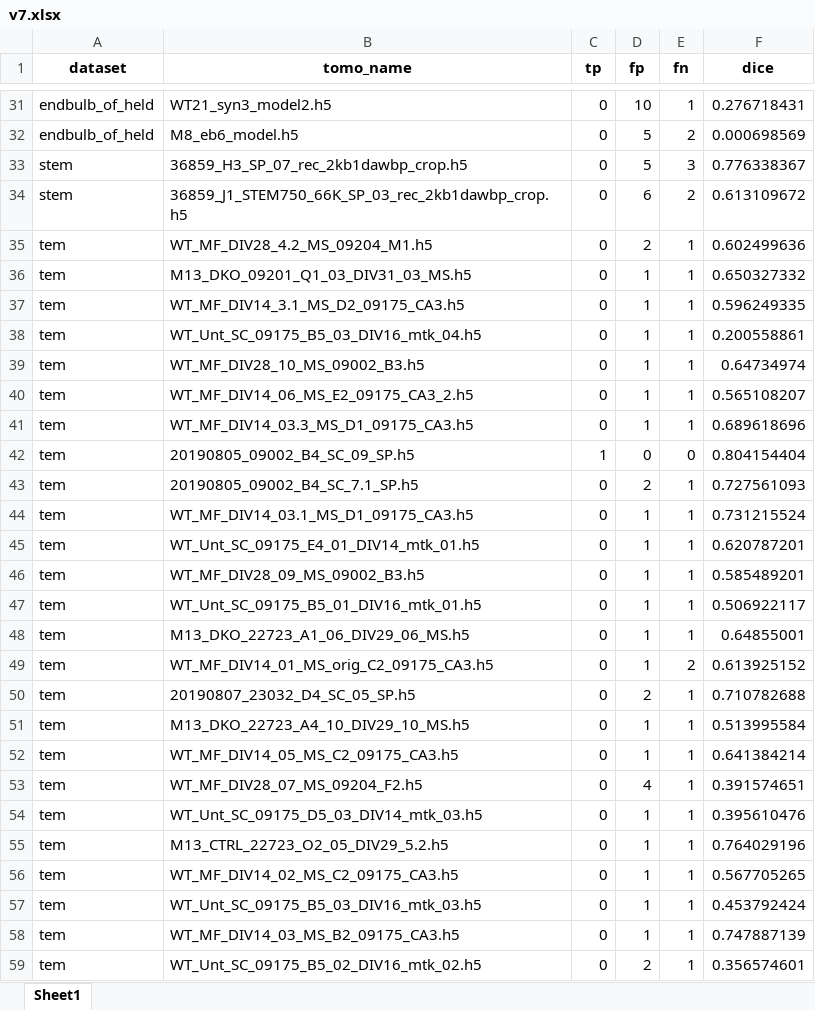
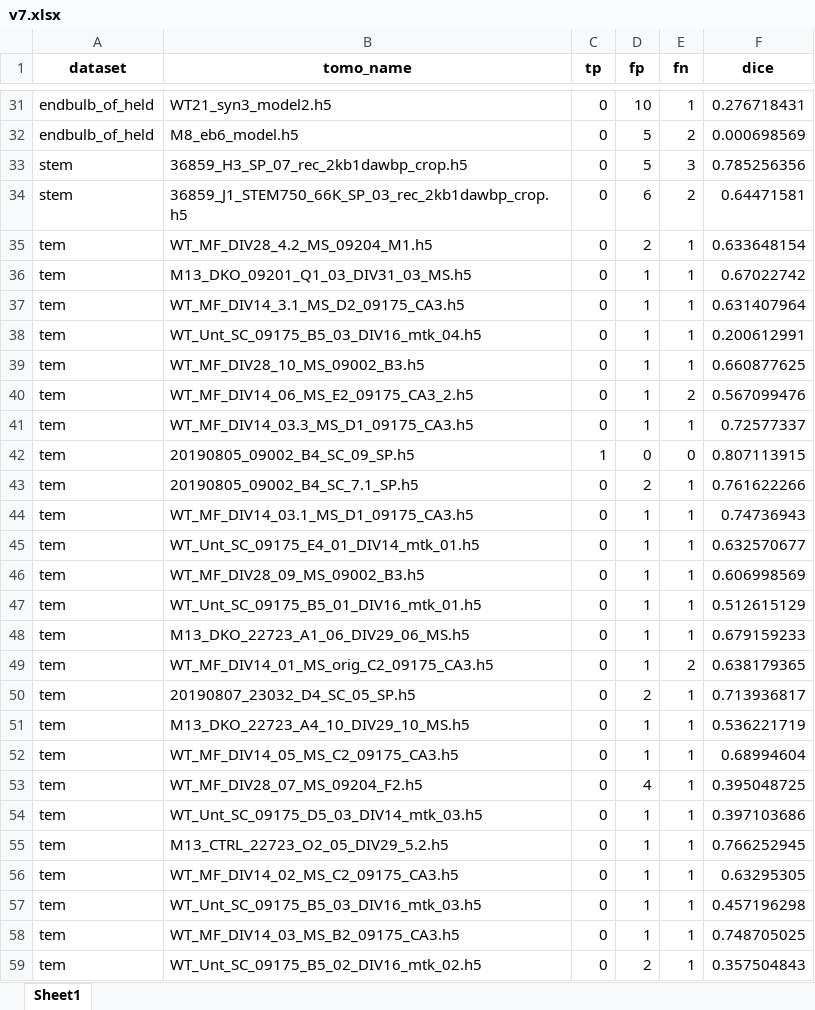
Before and after one commit to stmartineau99/synapse-net, an Excel workbook: scripts/cooper/revision/evaluation_results/v7.xlsx, sheet Sheet1, drawn as a sheet; only a part is shown, gaps mark what is left out; values as stored, in another font and other column widths than the file's, no borders; the diff covers the shown part only; the diff names each change by its address in the sheet, - before the commit and + after, or states it on an @@ line.

```diff
--- a/scripts/cooper/revision/evaluation_results/v7.xlsx (sheet Sheet1)
+++ b/scripts/cooper/revision/evaluation_results/v7.xlsx (sheet Sheet1)
-F33 (dice): 0.776338367
+F33 (dice): 0.785256356
-F34 (dice): 0.613109672
+F34 (dice): 0.64471581
-F35 (dice): 0.602499636
+F35 (dice): 0.633648154
-F36 (dice): 0.650327332
+F36 (dice): 0.67022742
-F37 (dice): 0.596249335
+F37 (dice): 0.631407964
-F38 (dice): 0.200558861
+F38 (dice): 0.200612991
-F39 (dice): 0.64734974
+F39 (dice): 0.660877625
-E40 (fn): 1
+E40 (fn): 2
-F40 (dice): 0.565108207
+F40 (dice): 0.567099476
-F41 (dice): 0.689618696
+F41 (dice): 0.72577337
-F42 (dice): 0.804154404
+F42 (dice): 0.807113915
-F43 (dice): 0.727561093
+F43 (dice): 0.761622266
-F44 (dice): 0.731215524
+F44 (dice): 0.74736943
-F45 (dice): 0.620787201
+F45 (dice): 0.632570677
-F46 (dice): 0.585489201
+F46 (dice): 0.606998569
-F47 (dice): 0.506922117
+F47 (dice): 0.512615129
-F48 (dice): 0.64855001
+F48 (dice): 0.679159233
-F49 (dice): 0.613925152
+F49 (dice): 0.638179365
-F50 (dice): 0.710782688
+F50 (dice): 0.713936817
-F51 (dice): 0.513995584
+F51 (dice): 0.536221719
-F52 (dice): 0.641384214
+F52 (dice): 0.68994604
-F53 (dice): 0.391574651
+F53 (dice): 0.395048725
-F54 (dice): 0.395610476
+F54 (dice): 0.397103686
-F55 (dice): 0.764029196
+F55 (dice): 0.766252945
-F56 (dice): 0.567705265
+F56 (dice): 0.63295305
-F57 (dice): 0.453792424
+F57 (dice): 0.457196298
-F58 (dice): 0.747887139
+F58 (dice): 0.748705025
-F59 (dice): 0.356574601
+F59 (dice): 0.357504843
```
Also changed, not shown: 4 added rows and 9 edited cells elsewhere in this sheet, 2 other files.
